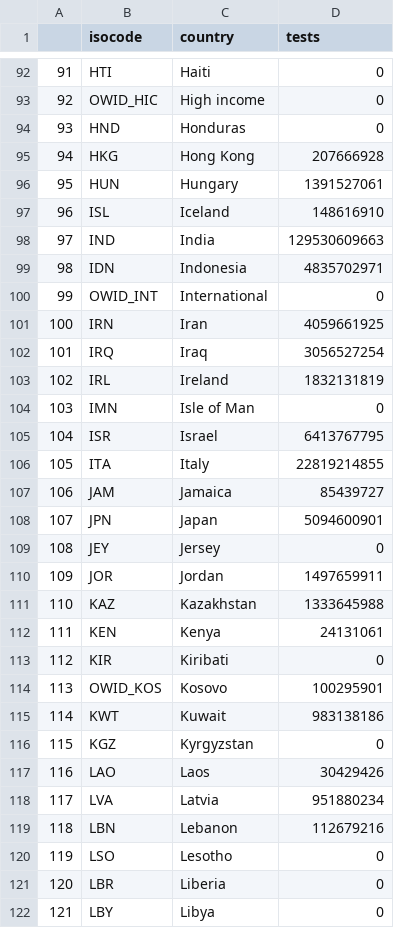
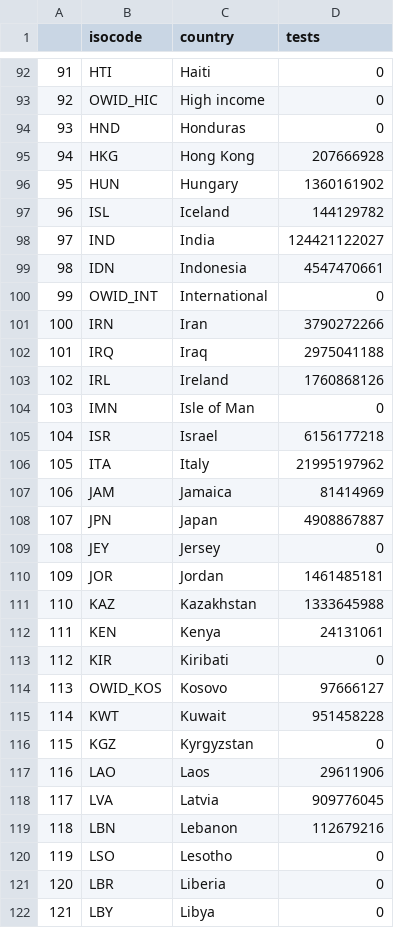
Before and after one commit to polinaprinii/DAP-Project, a CSV file: Restriction and Testing Analysis/world testing/testing.csv, drawn as a sheet; only a part is shown, gaps mark what is left out; the diff covers the shown part only.

```diff
--- a/Restriction and Testing Analysis/world testing/testing.csv
+++ b/Restriction and Testing Analysis/world testing/testing.csv
@@ -95,17 +95,17 @@
 "94","HKG","Hong Kong",207666928
-"95","HUN","Hungary",1391527061
-"96","ISL","Iceland",148616910
-"97","IND","India",129530609663
-"98","IDN","Indonesia",4835702971
+"95","HUN","Hungary",1360161902
+"96","ISL","Iceland",144129782
+"97","IND","India",124421122027
+"98","IDN","Indonesia",4547470661
 "99","OWID_INT","International",0
-"100","IRN","Iran",4059661925
-"101","IRQ","Iraq",3056527254
-"102","IRL","Ireland",1832131819
+"100","IRN","Iran",3790272266
+"101","IRQ","Iraq",2975041188
+"102","IRL","Ireland",1760868126
 "103","IMN","Isle of Man",0
-"104","ISR","Israel",6413767795
-"105","ITA","Italy",22819214855
-"106","JAM","Jamaica",85439727
-"107","JPN","Japan",5094600901
+"104","ISR","Israel",6156177218
+"105","ITA","Italy",21995197962
+"106","JAM","Jamaica",81414969
+"107","JPN","Japan",4908867887
 "108","JEY","Jersey",0
-"109","JOR","Jordan",1497659911
+"109","JOR","Jordan",1461485181
 "110","KAZ","Kazakhstan",1333645988
@@ -113,7 +113,7 @@
 "112","KIR","Kiribati",0
-"113","OWID_KOS","Kosovo",100295901
-"114","KWT","Kuwait",983138186
+"113","OWID_KOS","Kosovo",97666127
+"114","KWT","Kuwait",951458228
 "115","KGZ","Kyrgyzstan",0
-"116","LAO","Laos",30429426
-"117","LVA","Latvia",951880234
+"116","LAO","Laos",29611906
+"117","LVA","Latvia",909776045
 "118","LBN","Lebanon",112679216
```
Also changed, not shown: 81 edited cells elsewhere in this file, 3 other files.
